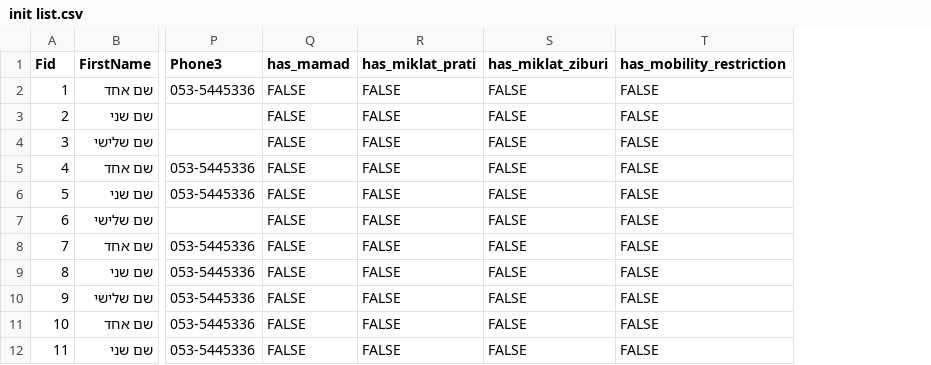
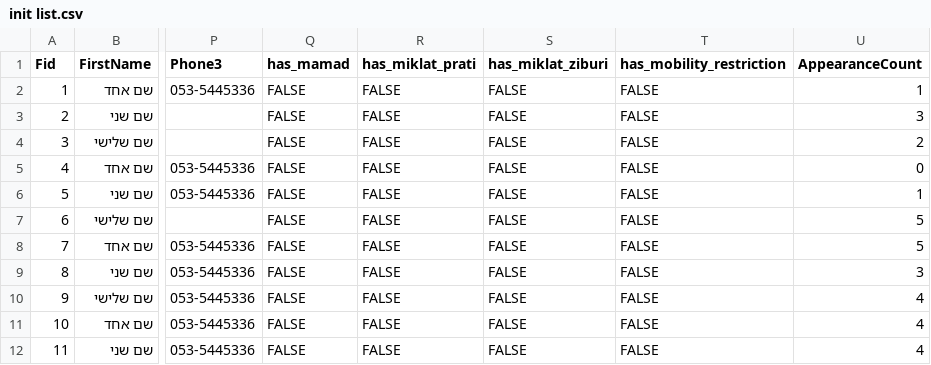
Before and after one commit to KaPodgaets/hamal-backend, a CSV file: test samples/init list.csv, drawn as a sheet; only a part is shown, gaps mark what is left out; the diff names each change by its address in the sheet, - before the commit and + after, or states it on an @@ line.

```diff
--- a/test samples/init list.csv
+++ b/test samples/init list.csv
+column U (AppearanceCount), rows 2-12: 1 | 3 | 2 | 0 | 1 | 5 | 5 | 3 | 4 | 4 | 4
```
Also changed, not shown: 2 other files.
